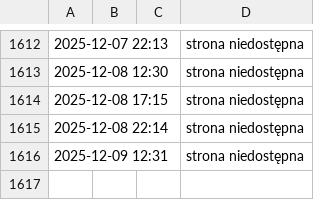
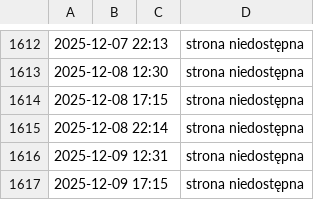
Before and after one commit to ciepielajan/scraping, a CSV file: Sztabka-1-uncja-Zlota-LBMA.csv, drawn as a sheet; only a part is shown, gaps mark what is left out.

```diff
--- a/Sztabka-1-uncja-Zlota-LBMA.csv
+++ b/Sztabka-1-uncja-Zlota-LBMA.csv
@@ -1616 +1616,2 @@
 2025-12-09 12:31,,,strona niedostępna
+2025-12-09 17:15,,,strona niedostępna
```
Also changed, not shown: Australijski-Kangur-1-10-uncji-Zlota-2024.csv, Sztabka-1-gram-Zlota-LBMA.csv, 3 other files.
